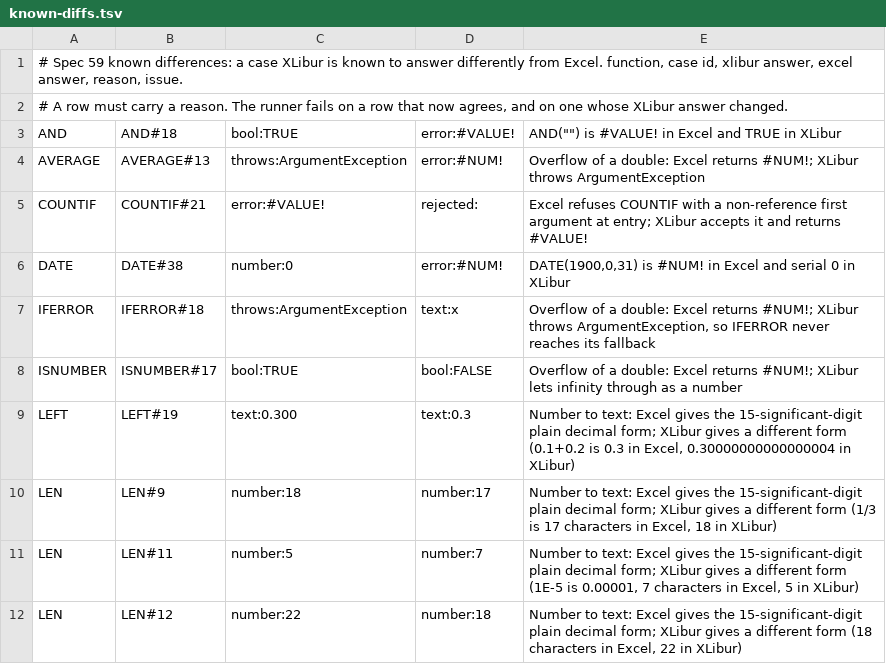
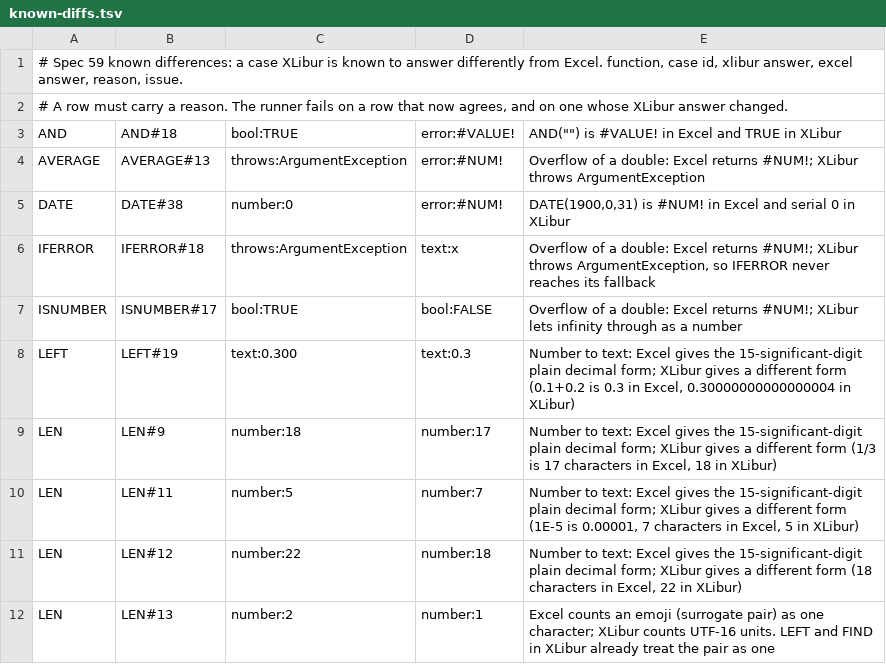
Before and after one commit to XLibur/XLibur, a TSV file: src/XLibur.Tests/Resource/Other/FormulaConformance/known-diffs.tsv, drawn as a sheet; only a part is shown; the shorter side is filled out with more unchanged rows; the diff names each change by its address in the sheet, - before the commit and + after, or states it on an @@ line.

Commit message:
test: a formula Excel refuses at entry matches any error from XLibur
A formula Excel rejects cannot exist in a workbook Excel wrote, so XLibur refusing it or evaluating it to an error value is the same outcome. Evaluating it to a value is still a difference. COUNTIF#21 no longer counts.

```diff
--- a/src/XLibur.Tests/Resource/Other/FormulaConformance/known-diffs.tsv
+++ b/src/XLibur.Tests/Resource/Other/FormulaConformance/known-diffs.tsv
-row 5: COUNTIF | COUNTIF#21 | error:#VALUE! | rejected: | Excel refuses COUNTIF with a non-reference first argument at entry; XLibur accepts it and returns #VALUE!
```
Also changed, not shown: 5 other files.
